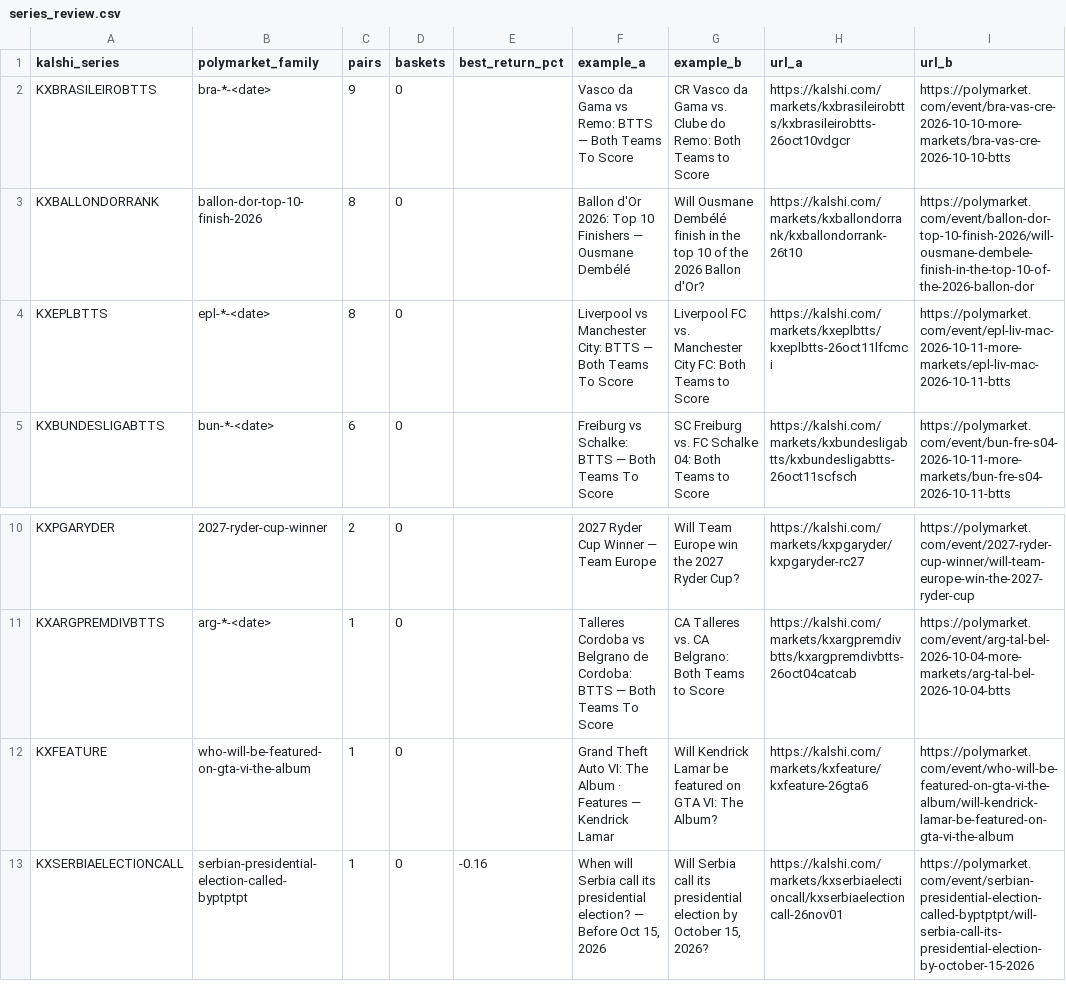
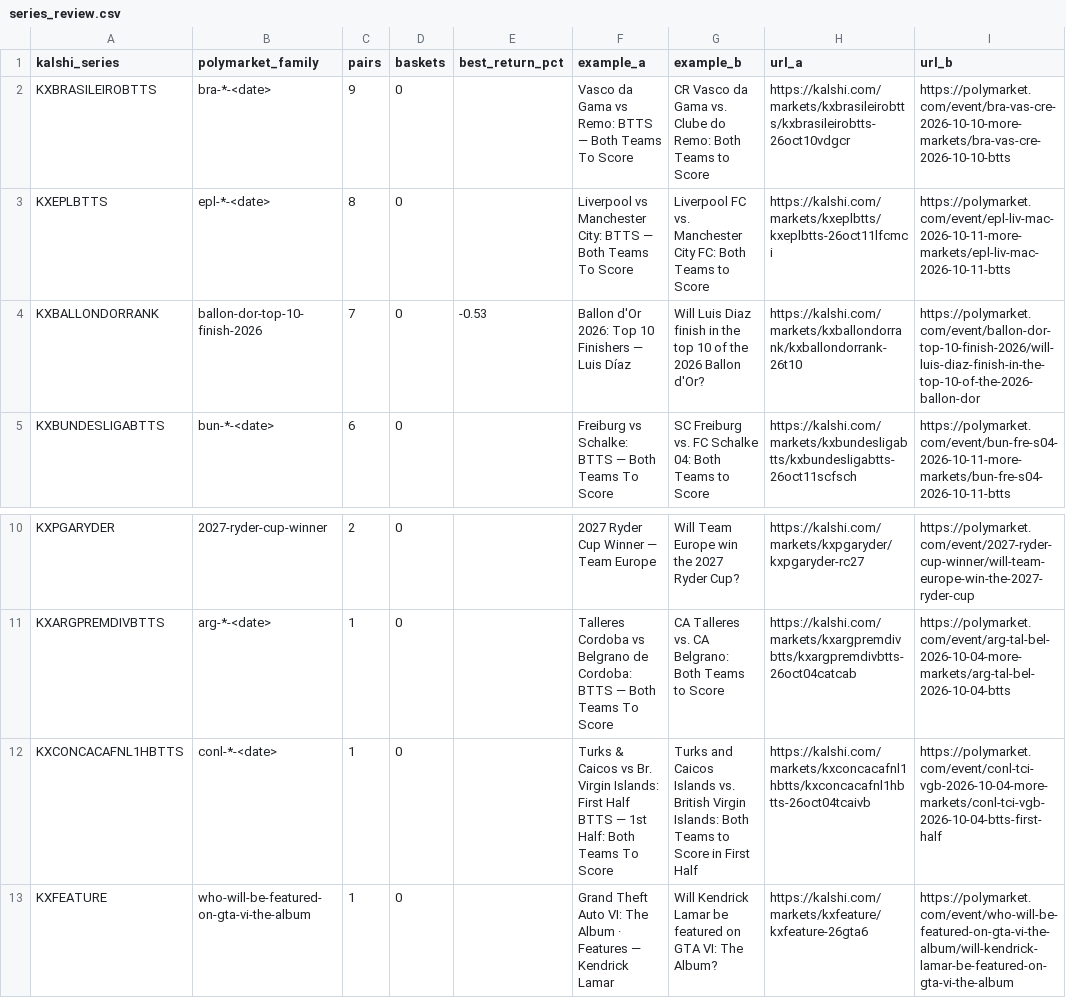
Before and after one commit to pjmerica/pred-arbitrage, a CSV file: data/processed/series_review.csv, drawn as a sheet; only a part is shown, gaps mark what is left out; the shorter side is filled out with more unchanged rows.

```diff
--- a/data/processed/series_review.csv
+++ b/data/processed/series_review.csv
@@ -2,4 +2,4 @@ kalshi_series,polymarket_family,pairs,baskets,best_return_pct,example_a,example_
 KXBRASILEIROBTTS,bra-*-<date>,9,0,,Vasco da Gama vs Remo: BTTS — Both Teams To Score,CR Vasco da Gama vs. Clube do Remo: Both Teams to Score,https://kalshi.com/markets/kxbrasileirobtts/kxbrasileirobtts-26oct10vdgcr,https://polymarket.com/event/bra-vas-cre-2026-10-10-more-markets/bra-vas-cre-2026-10-10-btts
-KXBALLONDORRANK,ballon-dor-top-10-finish-2026,8,0,,Ballon d'Or 2026: Top 10 Finishers — Ousmane Dembélé,Will Ousmane Dembélé finish in the top 10 of the 2026 Ballon d'Or?,https://kalshi.com/markets/kxballondorrank/kxballondorrank-26t10,https://polymarket.com/event/ballon-dor-top-10-finish-2026/will-ousmane-dembele-finish-in-the-top-10-of-the-2026-ballon-dor
 KXEPLBTTS,epl-*-<date>,8,0,,Liverpool vs Manchester City: BTTS — Both Teams To Score,Liverpool FC vs. Manchester City FC: Both Teams to Score,https://kalshi.com/markets/kxeplbtts/kxeplbtts-26oct11lfcmci,https://polymarket.com/event/epl-liv-mac-2026-10-11-more-markets/epl-liv-mac-2026-10-11-btts
+KXBALLONDORRANK,ballon-dor-top-10-finish-2026,7,0,-0.53,Ballon d'Or 2026: Top 10 Finishers — Luis Díaz,Will Luis Diaz finish in the top 10 of the 2026 Ballon d'Or?,https://kalshi.com/markets/kxballondorrank/kxballondorrank-26t10,https://polymarket.com/event/ballon-dor-top-10-finish-2026/will-luis-diaz-finish-in-the-top-10-of-the-2026-ballon-dor
 KXBUNDESLIGABTTS,bun-*-<date>,6,0,,Freiburg vs Schalke: BTTS — Both Teams To Score,SC Freiburg vs. FC Schalke 04: Both Teams to Score,https://kalshi.com/markets/kxbundesligabtts/kxbundesligabtts-26oct11scfsch,https://polymarket.com/event/bun-fre-s04-2026-10-11-more-markets/bun-fre-s04-2026-10-11-btts
@@ -11,2 +11,3 @@ KXPGARYDER,2027-ryder-cup-winner,2,0,,2027 Ryder Cup Winner — Team Europe,Will
 KXARGPREMDIVBTTS,arg-*-<date>,1,0,,Talleres Cordoba vs Belgrano de Cordoba: BTTS — Both Teams To Score,CA Talleres vs. CA Belgrano: Both Teams to Score,https://kalshi.com/markets/kxargpremdivbtts/kxargpremdivbtts-26oct04catcab,https://polymarket.com/event/arg-tal-bel-2026-10-04-more-markets/arg-tal-bel-2026-10-04-btts
+KXCONCACAFNL1HBTTS,conl-*-<date>,1,0,,Turks & Caicos vs Br. Virgin Islands: First Half BTTS — 1st Half: Both Teams To Score,Turks and Caicos Islands vs. British Virgin Islands: Both Teams to Score in First Half,https://kalshi.com/markets/kxconcacafnl1hbtts/kxconcacafnl1hbtts-26oct04tcaivb,https://polymarket.com/event/conl-tci-vgb-2026-10-04-more-markets/conl-tci-vgb-2026-10-04-btts-first-half
 KXFEATURE,who-will-be-featured-on-gta-vi-the-album,1,0,,Grand Theft Auto VI: The Album · Features — Kendrick Lamar,Will Kendrick Lamar be featured on GTA VI: The Album?,https://kalshi.com/markets/kxfeature/kxfeature-26gta6,https://polymarket.com/event/who-will-be-featured-on-gta-vi-the-album/will-kendrick-lamar-be-featured-on-gta-vi-the-album
```
Also changed, not shown: data/raw/orderbook_depth.csv, data/raw/predictit_markets.csv, 1 other file.
